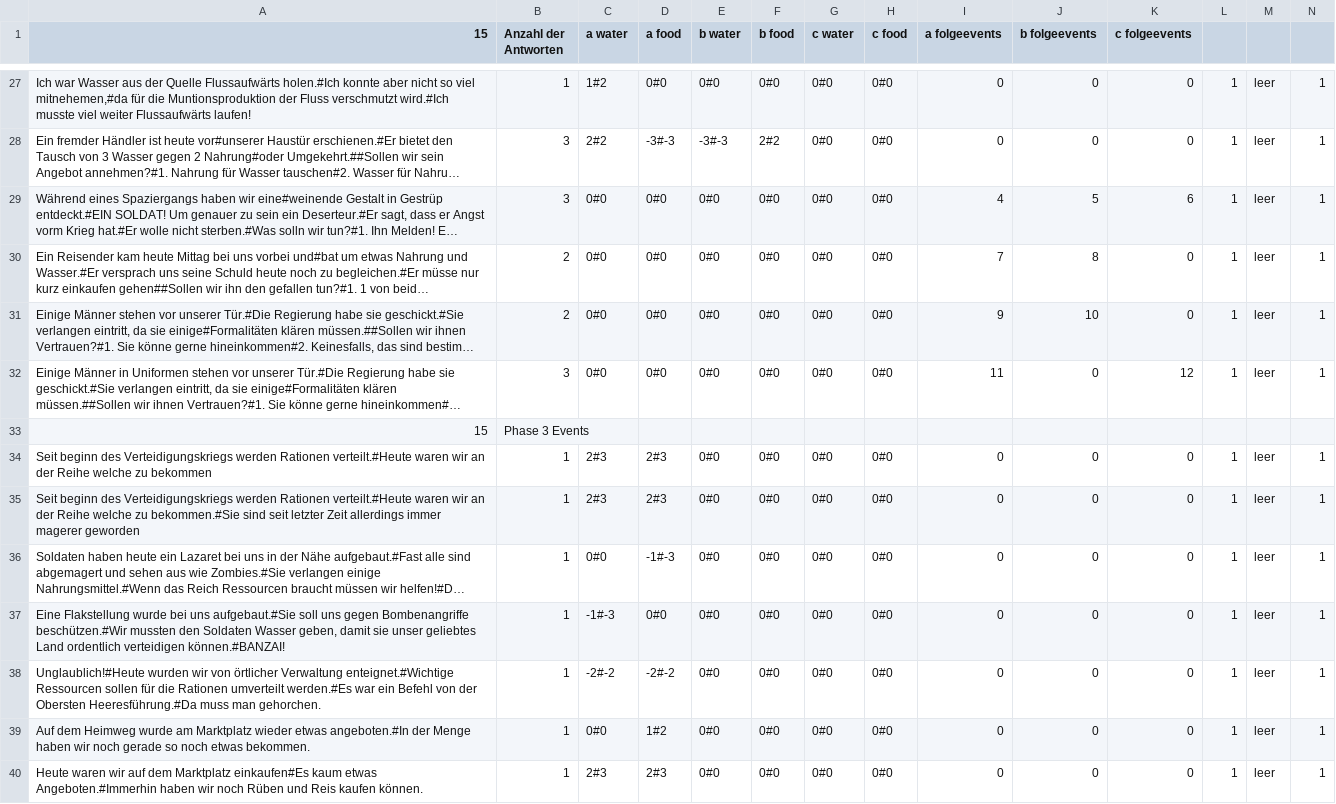
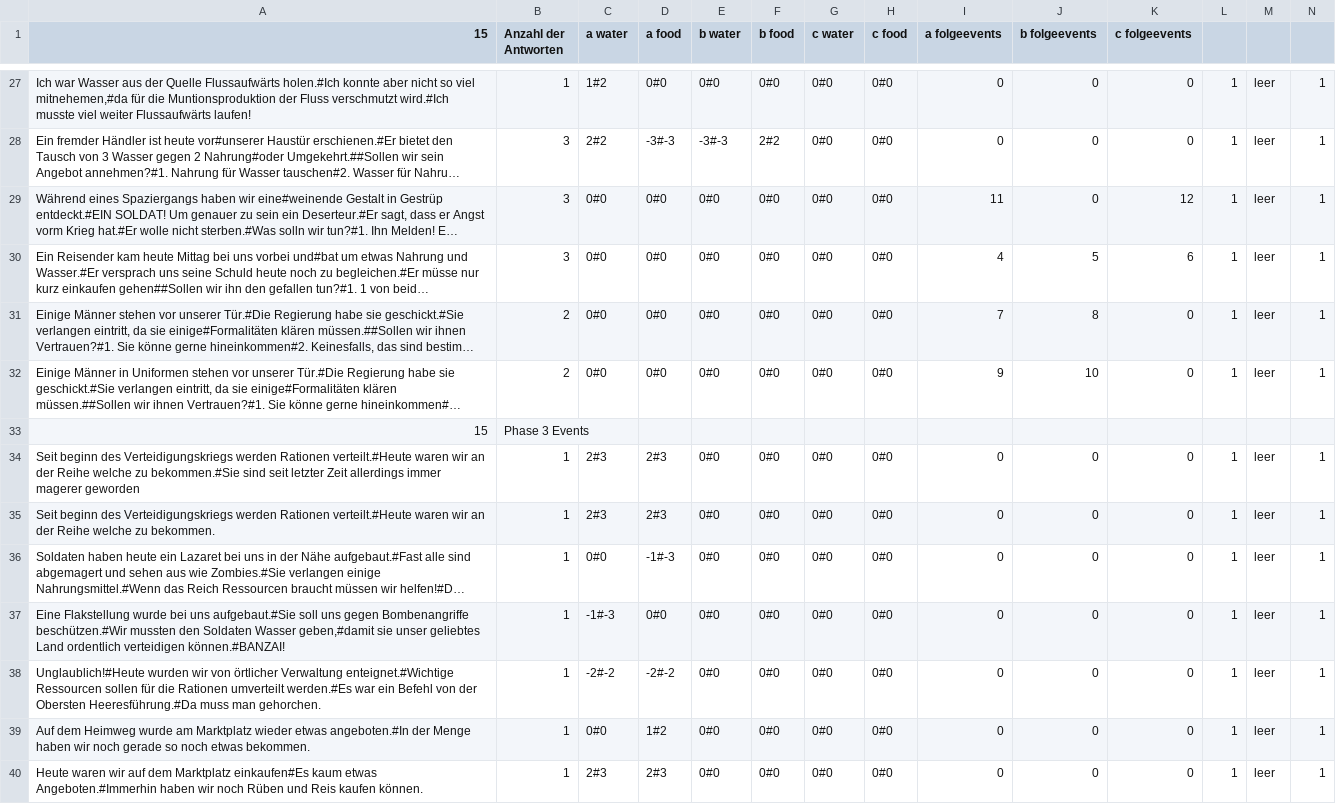
Before and after one commit to ABI-2024/Scrum-Team-8-SFML-Game, a CSV file: 01. Eingerichtet/ressources/events.csv, drawn as a sheet; only a part is shown, gaps mark what is left out; long unchanged cells end in …; removed rows and columns are numbered as before the commit, all else as after; rows hold the shown columns only; the diff covers the shown part only; the diff names each change by its address in the sheet, - before the commit and + after, or states it on an @@ line.

```diff
--- a/01. Eingerichtet/ressources/events.csv
+++ b/01. Eingerichtet/ressources/events.csv
-I29 (a folgeevents): 4
+I29 (a folgeevents): 11
-J29 (b folgeevents): 5
+J29 (b folgeevents): 0
-K29 (c folgeevents): 6
+K29 (c folgeevents): 12
-B30 (Anzahl der Antworten): 2
+B30 (Anzahl der Antworten): 3
-I30 (a folgeevents): 7
+I30 (a folgeevents): 4
-J30 (b folgeevents): 8
+J30 (b folgeevents): 5
-K30 (c folgeevents): 0
+K30 (c folgeevents): 6
-I31 (a folgeevents): 9
+I31 (a folgeevents): 7
-J31 (b folgeevents): 10
+J31 (b folgeevents): 8
-B32 (Anzahl der Antworten): 3
+B32 (Anzahl der Antworten): 2
-I32 (a folgeevents): 11
+I32 (a folgeevents): 9
-J32 (b folgeevents): 0
+J32 (b folgeevents): 10
-K32 (c folgeevents): 12
+K32 (c folgeevents): 0
-row 34: Seit beginn des Verteidigungskriegs werden Rationen verteilt.#Heute waren wir an der Reihe welche zu bekommen | 1 | 2#3 | 2#3 | 0#0 | 0#0 | 0#0 | 0#0 | 0 | 0 | 0 | 1 | leer | 1
+row 35: Seit beginn des Verteidigungskriegs werden Rationen verteilt.#Heute waren wir an der Reihe welche zu bekommen. | 1 | 2#3 | 2#3 | 0#0 | 0#0 | 0#0 | 0#0 | 0 | 0 | 0 | 1 | leer | 1
-A37 (15): …Soldaten Wasser geben, damit sie unser…
+A37 (15): …Soldaten Wasser geben,#damit sie unser…
```
Also changed, not shown: 15 edited cells elsewhere in this file, 2 other files.
